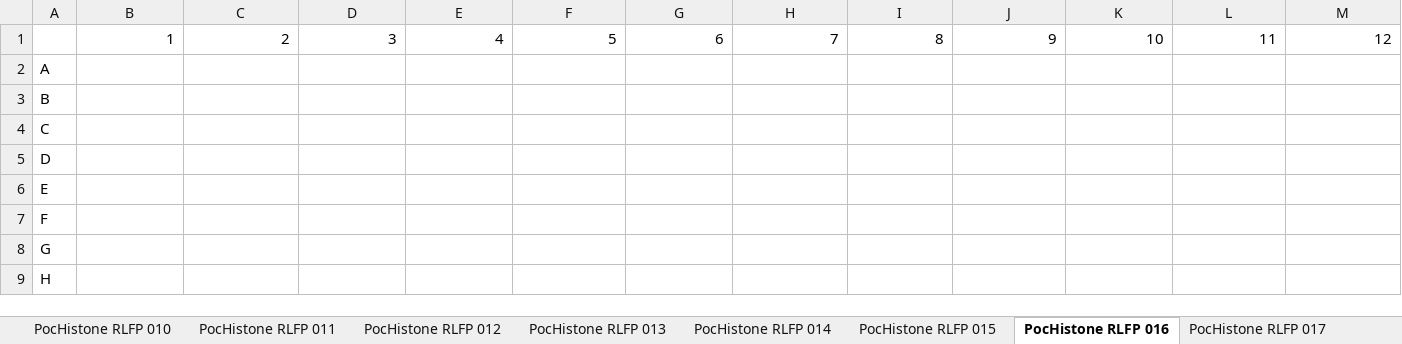
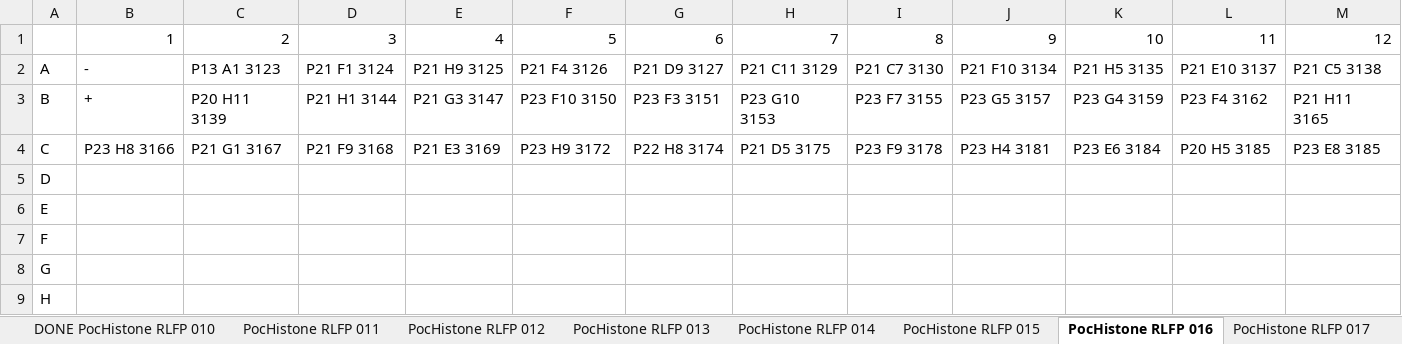
Before and after one commit to PierrickHarnay/Pocillopora-Lagoon-Abundance, an Excel workbook: Data/20250717_RFLP_PLATE.xlsx, sheet PocHistone RLFP 016, drawn as a sheet; values as stored, in another font and other column widths than the file's, no borders; the diff names each change by its address in the sheet, - before the commit and + after, or states it on an @@ line.

```diff
--- a/Data/20250717_RFLP_PLATE.xlsx (sheet PocHistone RLFP 016)
+++ b/Data/20250717_RFLP_PLATE.xlsx (sheet PocHistone RLFP 016)
-sheet tab: PocHistone RLFP 010
+sheet tab: DONE PocHistone RLFP 010
-B2: (empty)
+B2: -
-C2: (empty)
+C2: P13 A1 3123
-D2: (empty)
+D2: P21 F1 3124
-E2: (empty)
+E2: P21 H9 3125
-F2: (empty)
+F2: P21 F4 3126
-G2: (empty)
+G2: P21 D9 3127
-H2: (empty)
+H2: P21 C11 3129
-I2: (empty)
+I2: P21 C7 3130
-J2: (empty)
+J2: P21 F10 3134
-K2: (empty)
+K2: P21 H5 3135
-L2: (empty)
+L2: P21 E10 3137
-M2: (empty)
+M2: P21 C5 3138
-B3: (empty)
+B3: +
-C3: (empty)
+C3: P20 H11 3139
-D3: (empty)
+D3: P21 H1 3144
-E3: (empty)
+E3: P21 G3 3147
-F3: (empty)
+F3: P23 F10 3150
-G3: (empty)
+G3: P23 F3 3151
-H3: (empty)
+H3: P23 G10 3153
-I3: (empty)
+I3: P23 F7 3155
-J3: (empty)
+J3: P23 G5 3157
-K3: (empty)
+K3: P23 G4 3159
-L3: (empty)
+L3: P23 F4 3162
-M3: (empty)
+M3: P21 H11 3165
-B4: (empty)
+B4: P23 H8 3166
-C4: (empty)
+C4: P21 G1 3167
-D4: (empty)
+D4: P21 F9 3168
-E4: (empty)
+E4: P21 E3 3169
-F4: (empty)
+F4: P23 H9 3172
-G4: (empty)
+G4: P22 H8 3174
-H4: (empty)
+H4: P21 D5 3175
-I4: (empty)
+I4: P23 F9 3178
-J4: (empty)
+J4: P23 H4 3181
-K4: (empty)
+K4: P23 E6 3184
-L4: (empty)
+L4: P20 H5 3185
-M4: (empty)
+M4: P23 E8 3185
```
Also changed, not shown: sheet PocHistone RLFP 015, sheet PocHistone RLFP 014, sheet PocHistone RLFP 013, sheet PocHistone RLFP 004, other sheet tabs.
